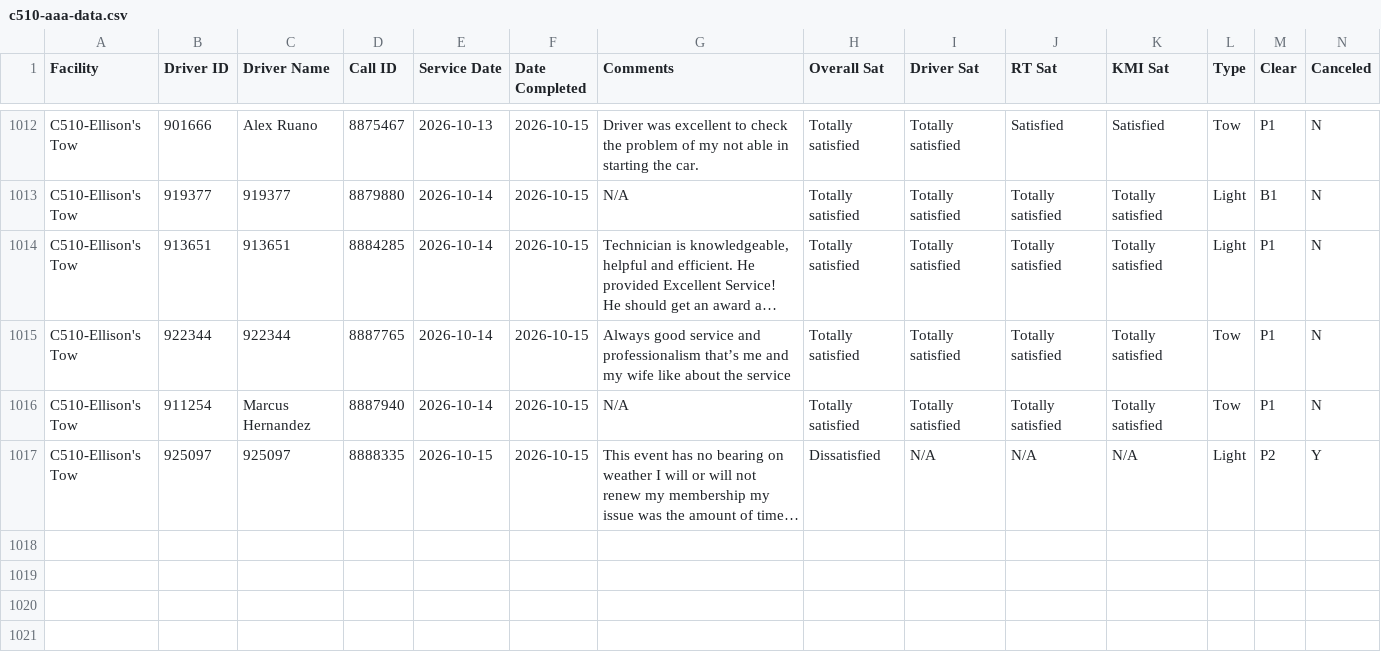
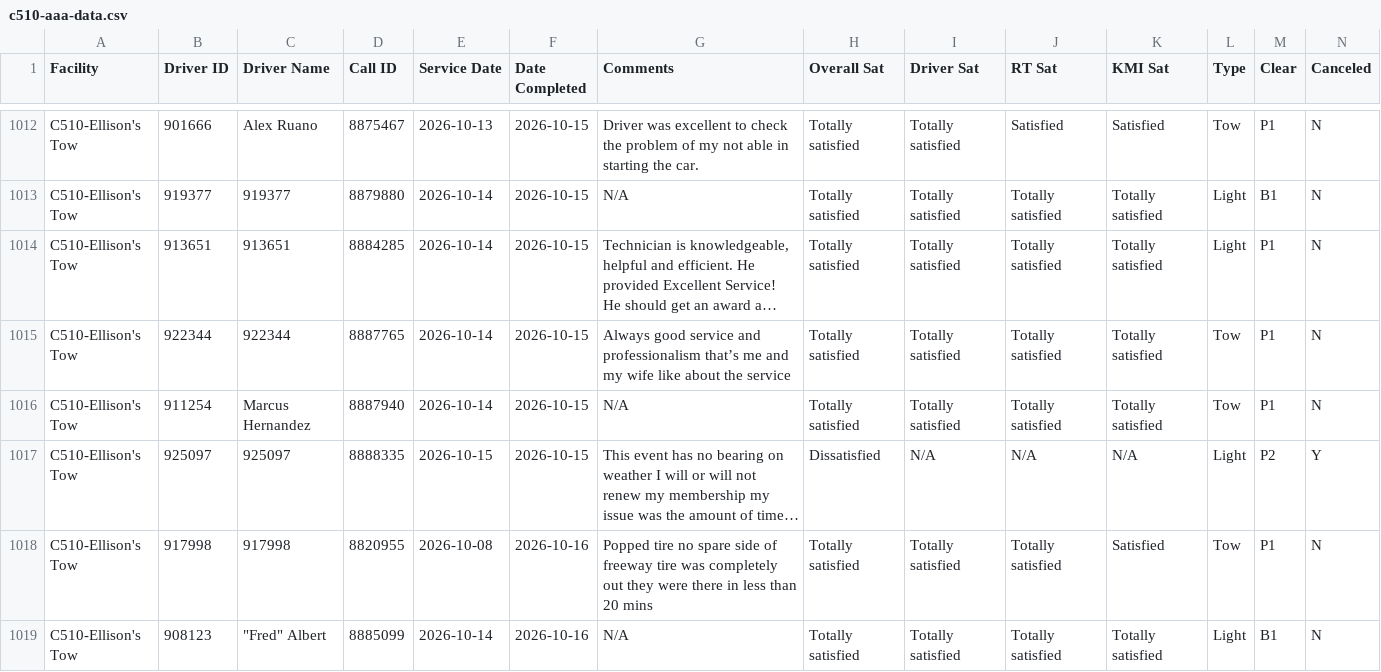
Before and after one commit to sbanks79/firstlineforryder, a CSV file: c510-aaa-data.csv, drawn as a sheet; only a part is shown, gaps mark what is left out; long unchanged cells end in …; rows hold the shown columns only; the diff names each change by its address in the sheet, - before the commit and + after, or states it on an @@ line.

```diff
--- a/c510-aaa-data.csv
+++ b/c510-aaa-data.csv
+row 1018: C510-Ellison's Tow | 917998 | 917998 | 8820955 | 2026-10-08 | 2026-10-16 | Popped tire no spare side of freeway tire was completely out they were there in less than 20 mins | Totally satisfied | Totally satisfied | Totally satisfied | Satisfied | Tow | P1 | N
+row 1019: C510-Ellison's Tow | 908123 | "Fred" Albert | 8885099 | 2026-10-14 | 2026-10-16 | N/A | Totally satisfied | Totally satisfied | Totally satisfied | Totally satisfied | Light | B1 | N
```
Also changed, not shown: c240-aaa-data.csv, c542-aaa-data.csv.
